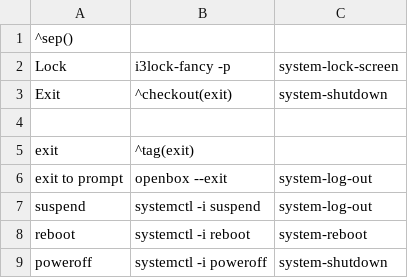
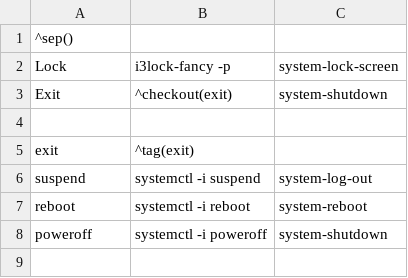
Before and after one commit to bob16795/mondofied, a CSV file: .config/jgmenu/append.csv, drawn as a sheet; the diff names each change by its address in the sheet, - before the commit and + after, or states it on an @@ line.

```diff
--- a/.config/jgmenu/append.csv
+++ b/.config/jgmenu/append.csv
-row 6: exit to prompt | openbox --exit | system-log-out
```
Also changed, not shown: 19 other files.
